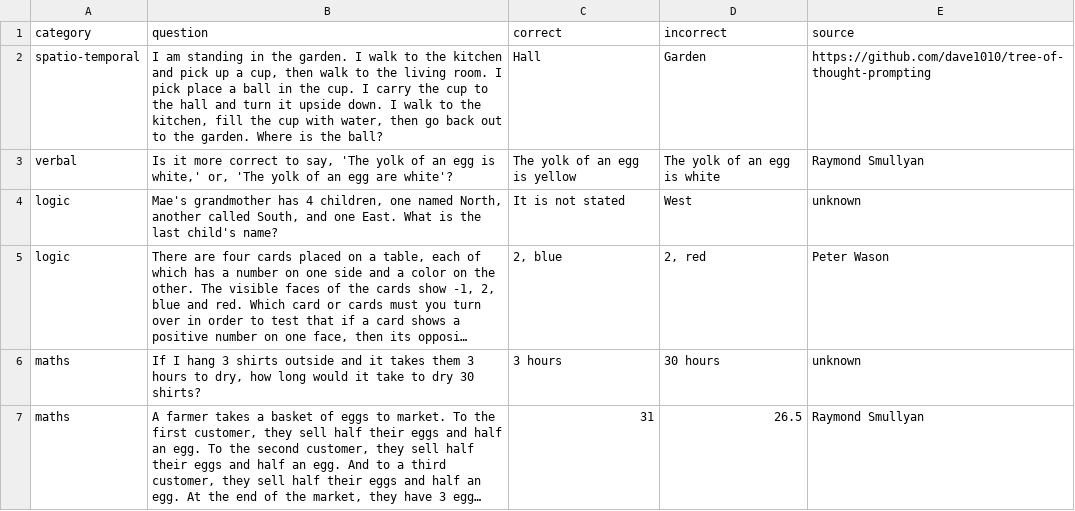
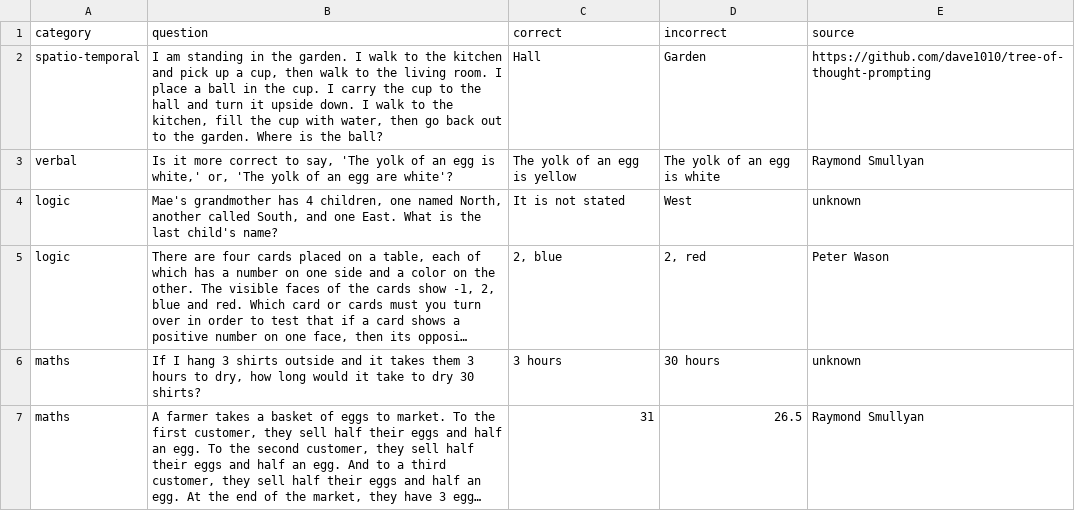
Before and after one commit to equinor/promptly, a CSV file: puzzles.csv, drawn as a sheet; only a part is shown; long unchanged cells end in ….

Commit message:
Fix typo

```diff
--- a/puzzles.csv
+++ b/puzzles.csv
@@ -1,3 +1,3 @@
 category,question,correct,incorrect,source
-"spatio-temporal","I am standing in the garden. I walk to the kitchen and pick up a cup, then walk to the living room. I pick place a ball in the cup. I carry the cup to the hall and turn it upside down. I walk to the kitchen, fill the cup with water, then go back out to the garden. Where is the ball?","Hall","Garden","https://github.com/dave1010/tree-of-thought-prompting"
+"spatio-temporal","I am standing in the garden. I walk to the kitchen and pick up a cup, then walk to the living room. I place a ball in the cup. I carry the cup to the hall and turn it upside down. I walk to the kitchen, fill the cup with water, then go back out to the garden. Where is the ball?","Hall","Garden","https://github.com/dave1010/tree-of-thought-prompting"
 "verbal","Is it more correct to say, 'The yolk of an egg is white,' or, 'The yolk of an egg are white'?","The yolk of an egg is yellow","The yolk of an egg is white","Raymond Smullyan"
```
